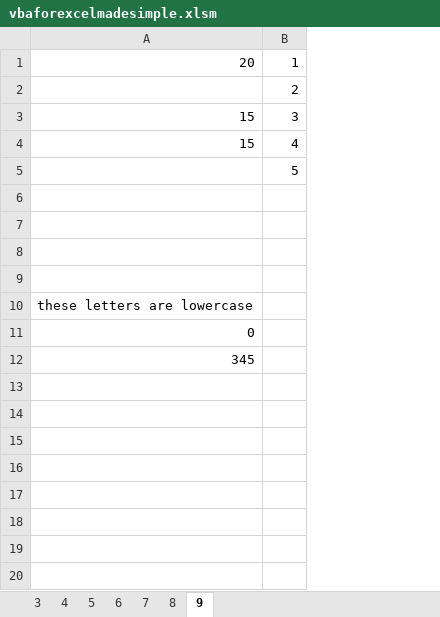
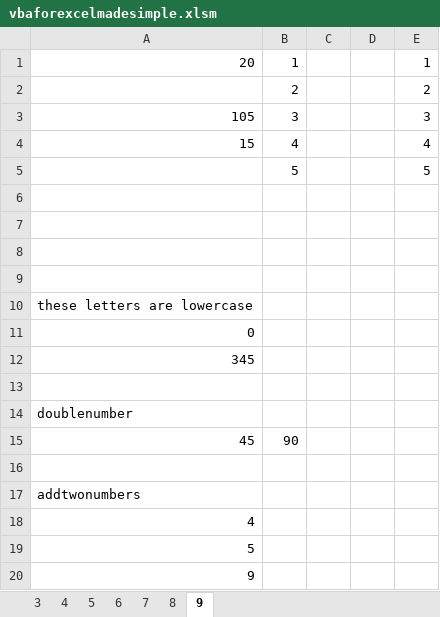
Before and after one commit to raymondmar61/vba, an Excel workbook: vbaforexcelmadesimple.xlsm, sheet 9, drawn as a sheet; values as stored, in another font and other column widths than the file's, no borders; the diff names each change by its address in the sheet, - before the commit and + after, or states it on an @@ line.

Commit message:
upload

```diff
--- a/vbaforexcelmadesimple.xlsm (sheet 9)
+++ b/vbaforexcelmadesimple.xlsm (sheet 9)
+column C, empty
+column D, empty
+column E, rows 1-5: 1 | 2 | 3 | 4 | 5
-A3: 15
+A3: 105
+row 13: (empty)
+row 14: doublenumber
+row 15: 45 | 90
+row 16: (empty)
+row 17: addtwonumbers
+row 18: 4
+row 19: 5
+row 20: 9
```
